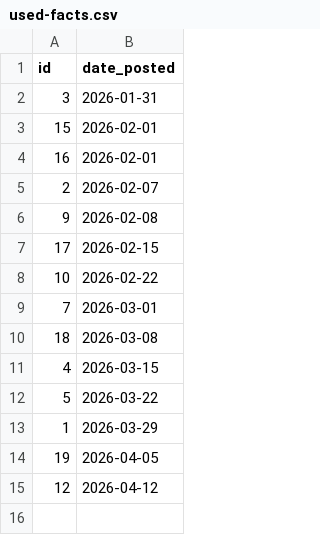
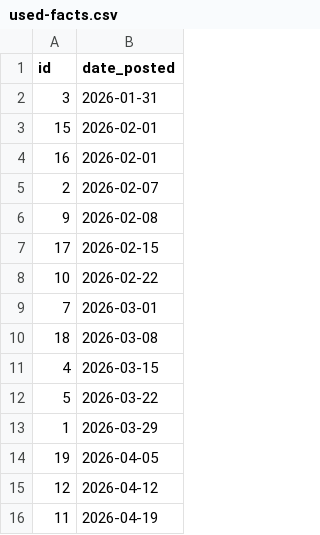
Before and after one commit to ChrisDotWDot/paper, a CSV file: content/educational/used-facts.csv, drawn as a sheet; the diff names each change by its address in the sheet, - before the commit and + after, or states it on an @@ line.

```diff
--- a/content/educational/used-facts.csv
+++ b/content/educational/used-facts.csv
+row 16: 11 | 2026-04-19
```
